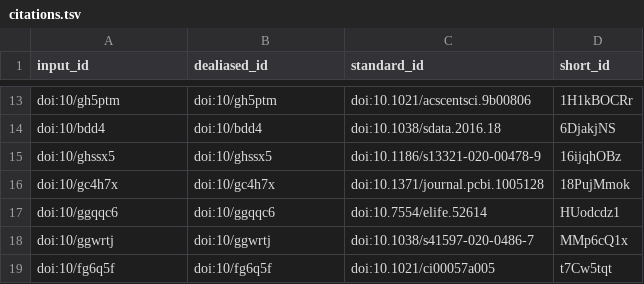
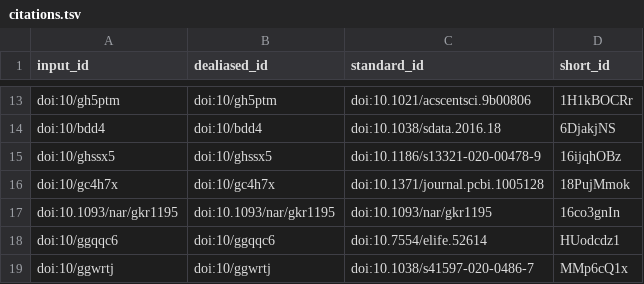
Before and after one commit to lotusnprod/lotus-manuscript, a TSV file: citations.tsv, drawn as a sheet; only a part is shown, gaps mark what is left out; the shorter side is filled out with more unchanged rows.

```diff
--- a/citations.tsv
+++ b/citations.tsv
@@ -16,2 +16,3 @@ doi:10/ghssx5	doi:10/ghssx5	doi:10.1186/s13321-020-00478-9	16ijqhOBz
 doi:10/gc4h7x	doi:10/gc4h7x	doi:10.1371/journal.pcbi.1005128	18PujMmok
+doi:10.1093/nar/gkr1195	doi:10.1093/nar/gkr1195	doi:10.1093/nar/gkr1195	16co3gnIn
 doi:10/ggqqc6	doi:10/ggqqc6	doi:10.7554/elife.52614	HUodcdz1
```
Also changed, not shown: 7 other files.
